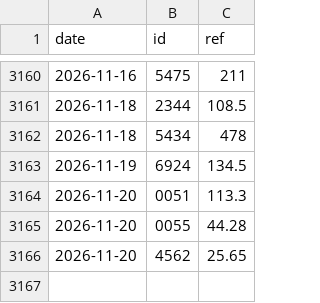
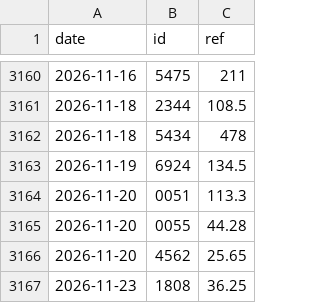
Before and after one commit to user01ju/twse_website, a CSV file: data/exrights.csv, drawn as a sheet; only a part is shown, gaps mark what is left out; the diff names each change by its address in the sheet, - before the commit and + after, or states it on an @@ line.

```diff
--- a/data/exrights.csv
+++ b/data/exrights.csv
+row 3167: 2026-11-23 | 1808 | 36.25
```
Also changed, not shown: 9 other files.
